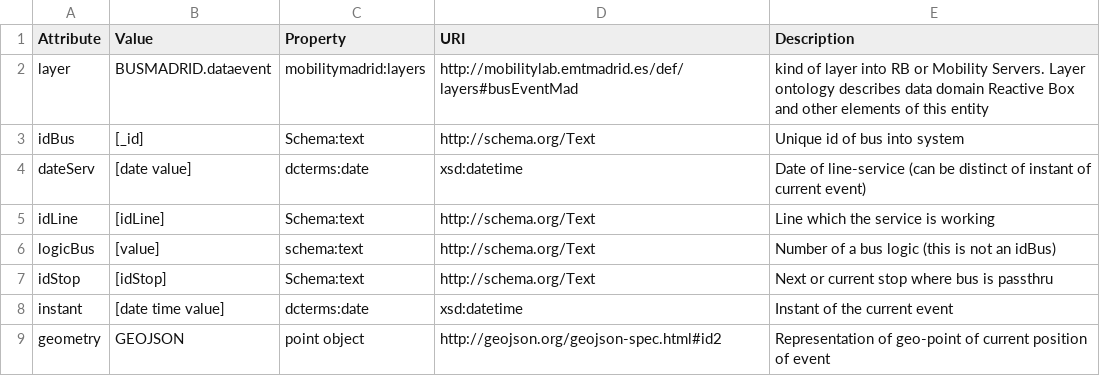
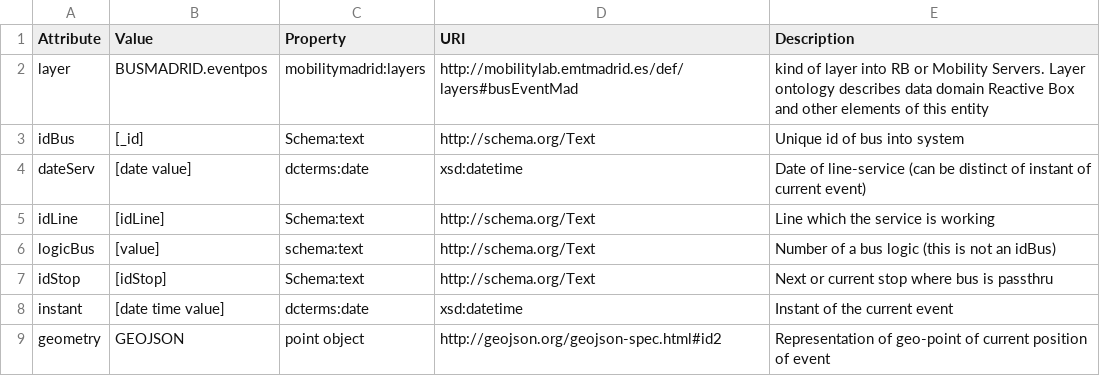
Before and after one commit to madridopenlabmobility/MOBILITY-MADRID-virtual-entities, a CSV file: DataModel Madrid Mobility Labs/BUSMADRID.eventpos.csv, drawn as a sheet; only a part is shown.

Commit message:
BUSMADRID.eventpos
Data definition of position of EMT buses while doing service in line

```diff
--- a/DataModel Madrid Mobility Labs/BUSMADRID.eventpos.csv
+++ b/DataModel Madrid Mobility Labs/BUSMADRID.eventpos.csv
@@ -1,3 +1,3 @@
 Attribute,Value,Property,URI,Description
-layer,BUSMADRID.dataevent,mobilitymadrid:layers,http://mobilitylab.emtmadrid.es/def/layers#busEventMad,kind of layer into RB or Mobility Servers. Layer ontology describes data domain Reactive Box and other elements of this entity
+layer,BUSMADRID.eventpos,mobilitymadrid:layers,http://mobilitylab.emtmadrid.es/def/layers#busEventMad,kind of layer into RB or Mobility Servers. Layer ontology describes data domain Reactive Box and other elements of this entity
 idBus,[_id],Schema:text,http://schema.org/Text,Unique id of bus  into system
```
